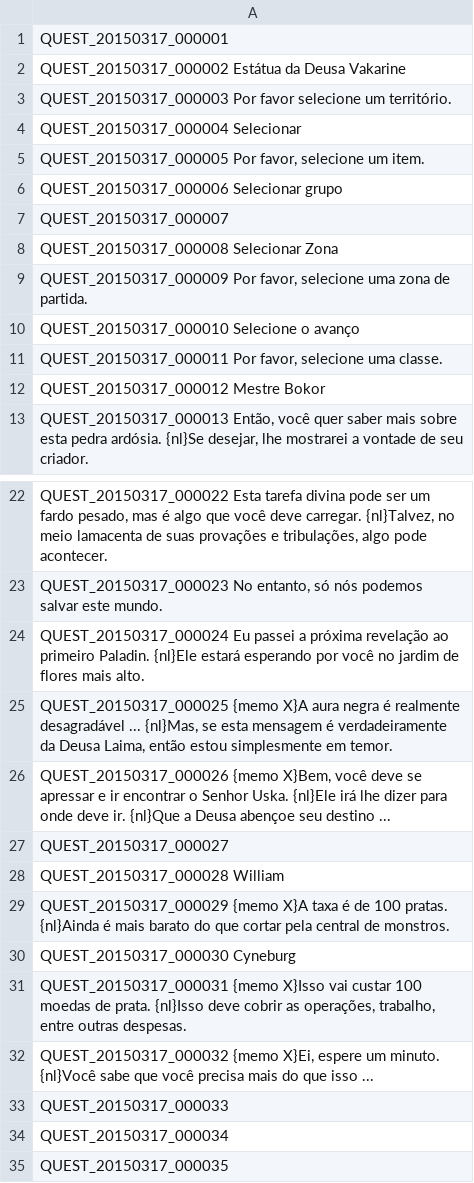
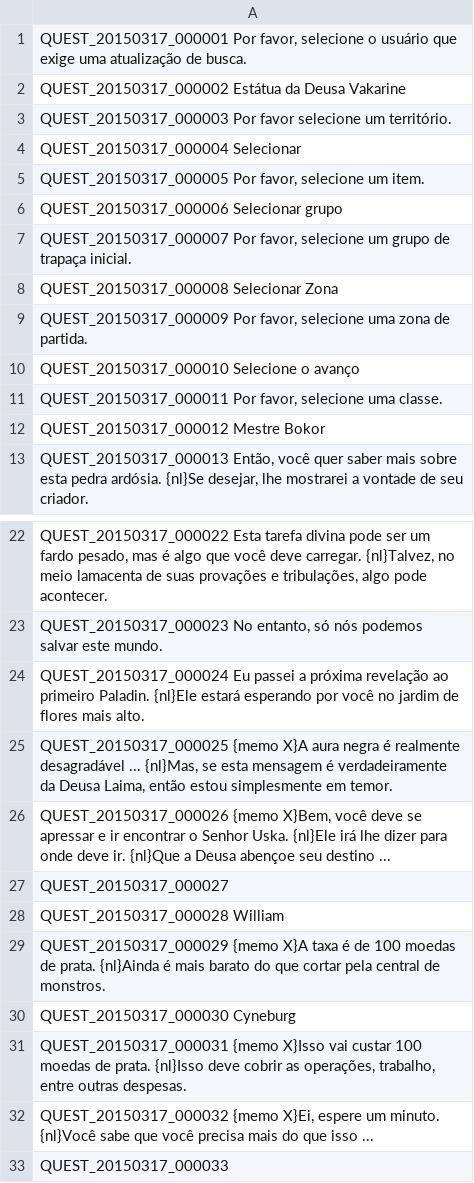
Before and after one commit to kutsk/PortugueseTranslation, a TSV file: QUEST_BP.tsv, drawn as a sheet; only a part is shown, gaps mark what is left out; the shorter side is filled out with more unchanged rows.

Commit message:
QUST_BP 1 - 32

```diff
--- a/QUEST_BP.tsv
+++ b/QUEST_BP.tsv
@@ -1,2 +1,2 @@
-QUEST_20150317_000001
+QUEST_20150317_000001 Por favor, selecione o usuário que exige uma atualização de busca.
 QUEST_20150317_000002 Estátua da Deusa Vakarine
@@ -6,3 +6,3 @@ QUEST_20150317_000005 Por favor, selecione um item.
 QUEST_20150317_000006 Selecionar grupo
-QUEST_20150317_000007
+QUEST_20150317_000007 Por favor, selecione um grupo de trapaça inicial.
 QUEST_20150317_000008 Selecionar Zona
@@ -28,3 +28,3 @@ QUEST_20150317_000027
 QUEST_20150317_000028 William
-QUEST_20150317_000029 {memo X}A taxa é de 100 pratas. {nl}Ainda é mais barato do que cortar pela central de monstros.
+QUEST_20150317_000029 {memo X}A taxa é de 100 moedas de prata. {nl}Ainda é mais barato do que cortar pela central de monstros.
 QUEST_20150317_000030 Cyneburg
```
